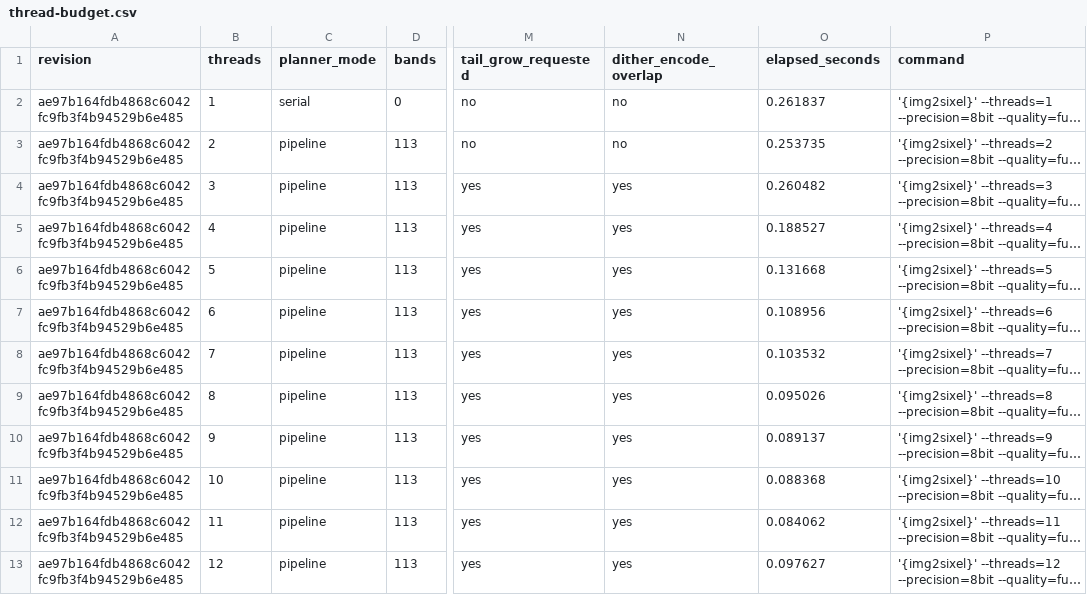
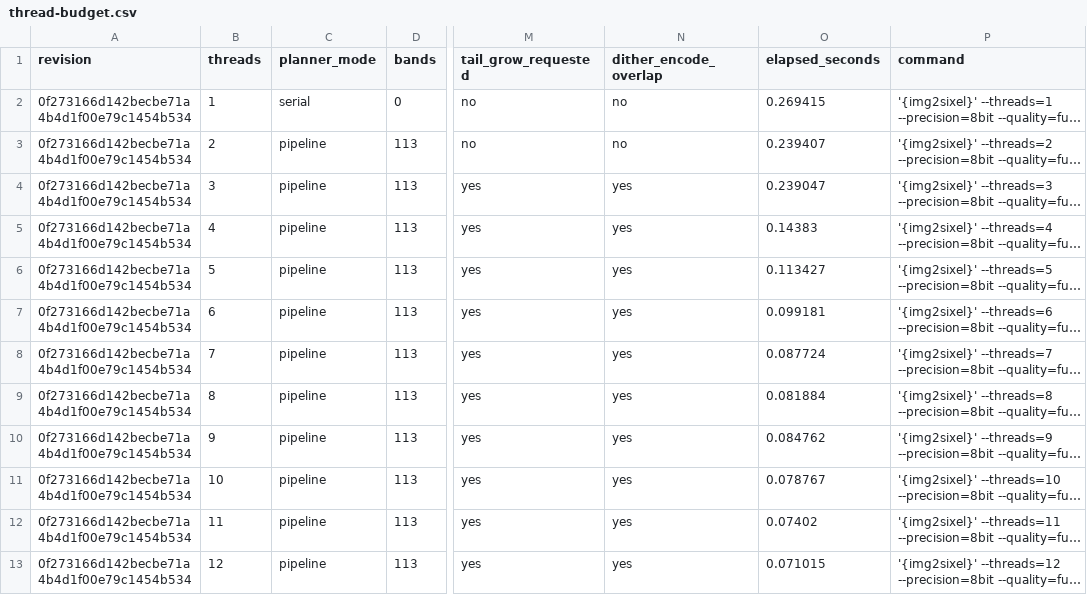
Before and after one commit to saitoha/libsixel, a CSV file: docs/threading/measurements/thread-budget.csv, drawn as a sheet; only a part is shown, gaps mark what is left out; long unchanged cells end in …; the diff names each change by its address in the sheet, - before the commit and + after, or states it on an @@ line.

Commit message:
docs: document parallel decoder paint

```diff
--- a/docs/threading/measurements/thread-budget.csv
+++ b/docs/threading/measurements/thread-budget.csv
-A2:A13 (revision): ae97b164fdb4868c6042fc9fb3f4b94529b6e485
+A2:A13 (revision): 0f273166d142becbe71a4b4d1f00e79c1454b534
-O2 (elapsed_seconds): 0.261837
+O2 (elapsed_seconds): 0.269415
-O3 (elapsed_seconds): 0.253735
+O3 (elapsed_seconds): 0.239407
-O4 (elapsed_seconds): 0.260482
+O4 (elapsed_seconds): 0.239047
-O5 (elapsed_seconds): 0.188527
+O5 (elapsed_seconds): 0.14383
-O6 (elapsed_seconds): 0.131668
+O6 (elapsed_seconds): 0.113427
-O7 (elapsed_seconds): 0.108956
+O7 (elapsed_seconds): 0.099181
-O8 (elapsed_seconds): 0.103532
+O8 (elapsed_seconds): 0.087724
-O9 (elapsed_seconds): 0.095026
+O9 (elapsed_seconds): 0.081884
-O10 (elapsed_seconds): 0.089137
+O10 (elapsed_seconds): 0.084762
-O11 (elapsed_seconds): 0.088368
+O11 (elapsed_seconds): 0.078767
-O12 (elapsed_seconds): 0.084062
+O12 (elapsed_seconds): 0.07402
-O13 (elapsed_seconds): 0.097627
+O13 (elapsed_seconds): 0.071015
```
Also changed, not shown: 19 other files.
